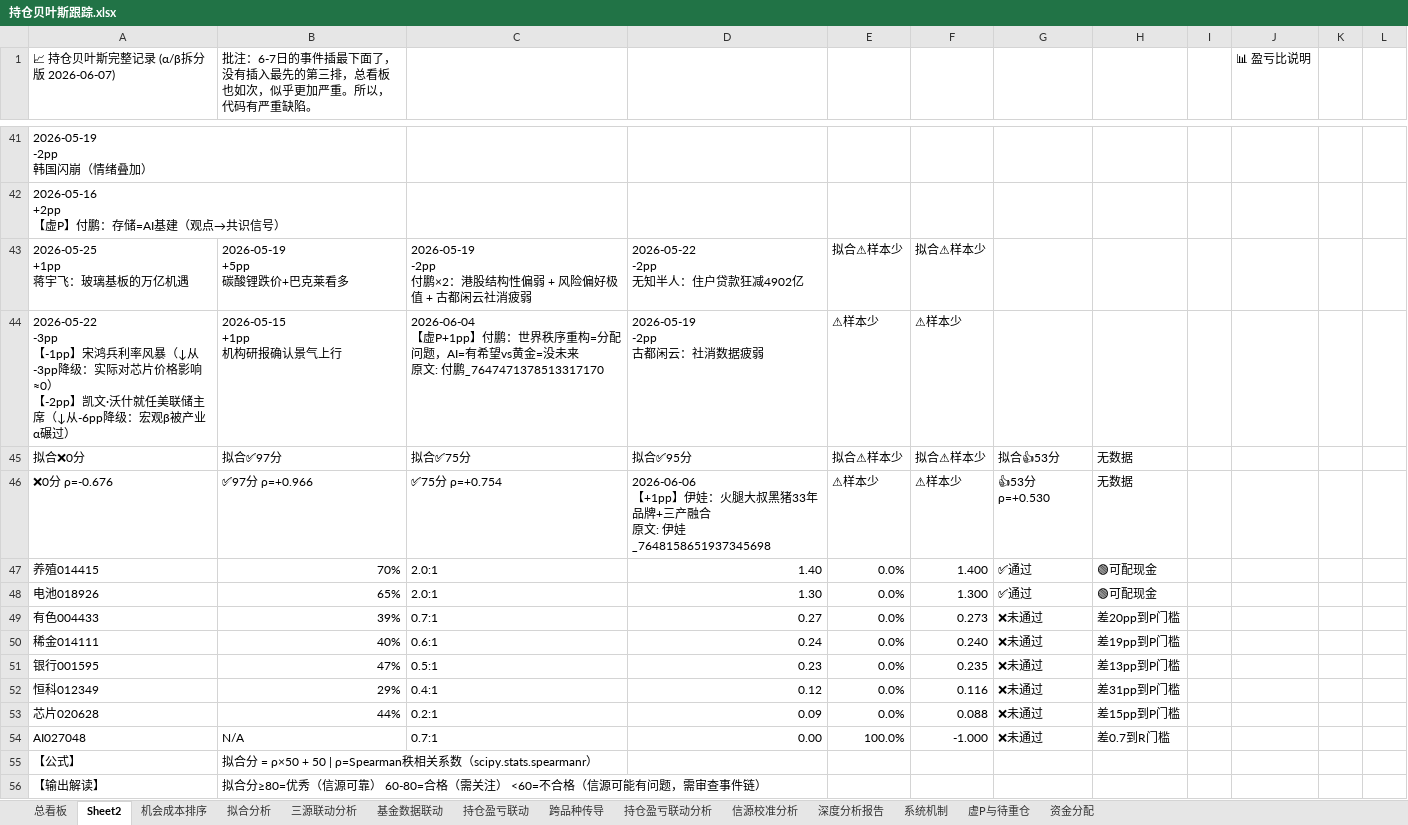
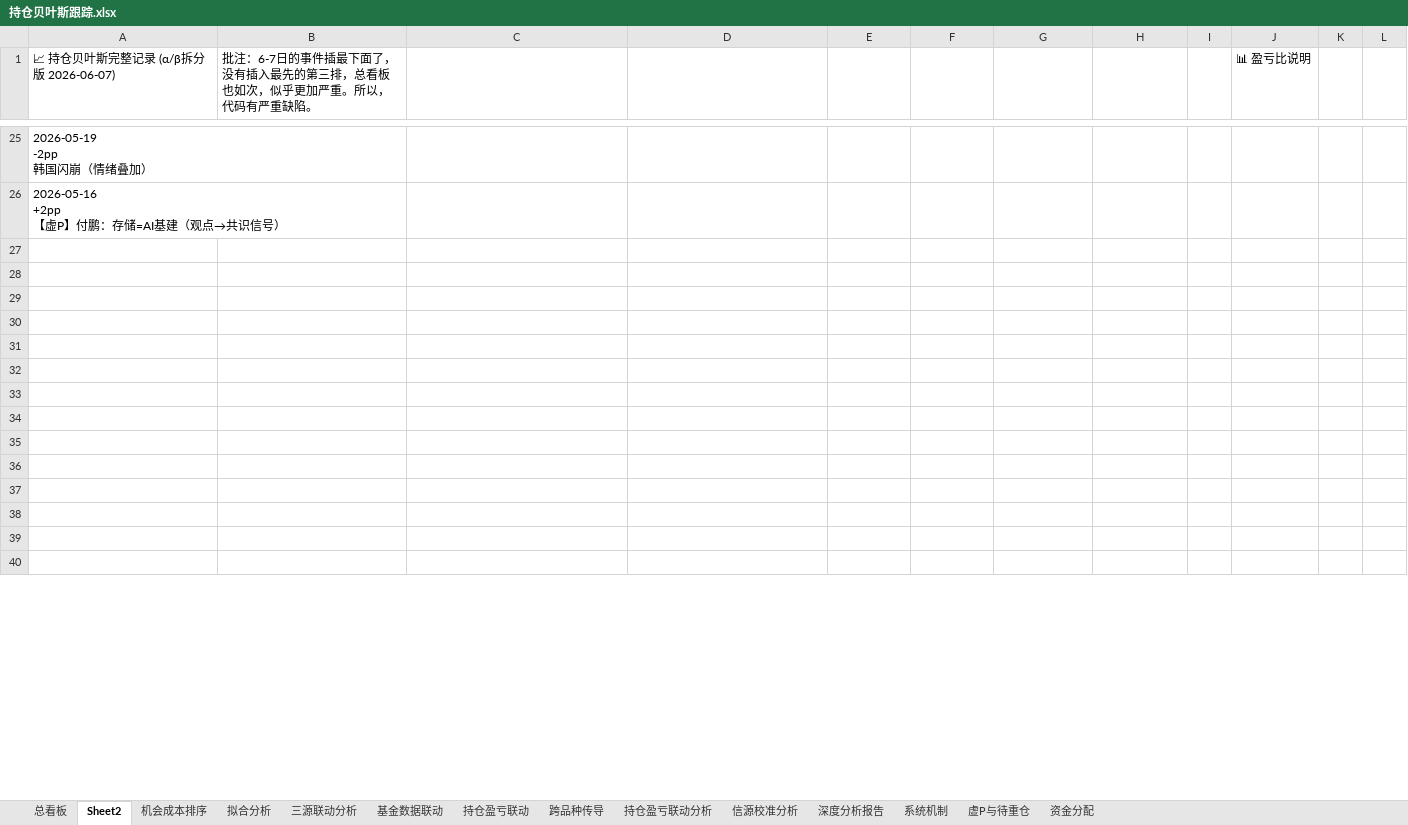
Before and after one commit to f840047663-bot/external-memory, an Excel workbook: 持仓贝叶斯跟踪.xlsx, sheet Sheet2, drawn as a sheet; only a part is shown, gaps mark what is left out; values as stored, in another font and other column widths than the file's, no cell formats; addresses are those after the commit; ↵ is a line break in a cell; the diff covers the shown part only; the diff names each change by its address in the sheet, - before the commit and + after, or states it on an @@ line.

```diff
--- a/持仓贝叶斯跟踪.xlsx (sheet Sheet2)
+++ b/持仓贝叶斯跟踪.xlsx (sheet Sheet2)
-row 27: 2026-05-25 ↵ +1pp ↵ 蒋宇飞：玻璃基板的万亿机遇 | 2026-05-19 ↵ +5pp ↵ 碳酸锂跌价+巴克莱看多 | 2026-05-19 ↵ -2pp ↵ 付鹏×2：港股结构性偏弱 + 风险偏好极值 + 古都闲云社消疲弱 | 2026-05-22 ↵ -2pp ↵ 无知半人：住户贷款狂减4902亿 | 拟合⚠样本少 | 拟合⚠样本少
+row 27: (empty)
-row 28: 2026-05-22 ↵ -3pp ↵ 【-1pp】宋鸿兵利率风暴（↓从-3pp降级：实际对芯片价格影响≈0） ↵ 【-2pp】凯文·沃什就任美联储主席（↓从-6pp降级：宏观β被产业α碾过） | 2026-05-15 ↵ +1pp ↵ 机构研报确认景气上行 | 2026-06-04 ↵ 【虚P+1pp】付鹏：世界秩序重构=分配问题，AI=有希望vs黄金=没未来 ↵ 原文: 付鹏_7647471378513317170 | 2026-05-19 ↵ -2pp ↵ 古都闲云：社消数据疲弱 | ⚠样本少 | ⚠样本少
+row 28: (empty)
-row 29: 拟合❌0分 | 拟合✅97分 | 拟合✅75分 | 拟合✅95分 | 拟合⚠样本少 | 拟合⚠样本少 | 拟合👍53分 | 无数据
+row 29: (empty)
-row 30: ❌0分 ρ=-0.676 | ✅97分 ρ=+0.966 | ✅75分 ρ=+0.754 | 2026-06-06 ↵ 【+1pp】伊娃：火腿大叔黑猪33年品牌+三产融合 ↵ 原文: 伊娃_7648158651937345698 | ⚠样本少 | ⚠样本少 | 👍53分 ρ=+0.530 | 无数据
+row 30: (empty)
-row 31: 养殖014415 | 70% | 2.0:1 | 1.40 | 0.0% | 1.400 | ✅通过 | 🟢可配现金
+row 31: (empty)
-row 32: 电池018926 | 65% | 2.0:1 | 1.30 | 0.0% | 1.300 | ✅通过 | 🟢可配现金
+row 32: (empty)
-row 33: 有色004433 | 39% | 0.7:1 | 0.27 | 0.0% | 0.273 | ❌未通过 | 差20pp到P门槛
+row 33: (empty)
-row 34: 稀金014111 | 40% | 0.6:1 | 0.24 | 0.0% | 0.240 | ❌未通过 | 差19pp到P门槛
+row 34: (empty)
-row 35: 银行001595 | 47% | 0.5:1 | 0.23 | 0.0% | 0.235 | ❌未通过 | 差13pp到P门槛
+row 35: (empty)
-row 36: 恒科012349 | 29% | 0.4:1 | 0.12 | 0.0% | 0.116 | ❌未通过 | 差31pp到P门槛
+row 36: (empty)
-row 37: 芯片020628 | 44% | 0.2:1 | 0.09 | 0.0% | 0.088 | ❌未通过 | 差15pp到P门槛
+row 37: (empty)
-row 38: AI027048 | N/A | 0.7:1 | 0.00 | 100.0% | -1.000 | ❌未通过 | 差0.7到R门槛
+row 38: (empty)
-row 39: 【公式】 | 拟合分 = ρ×50 + 50 | ρ=Spearman秩相关系数（scipy.stats.spearmanr）
+row 39: (empty)
-row 40: 【输出解读】 | 拟合分≥80=优秀（信源可靠） 60-80=合格（需关注） <60=不合格（信源可能有问题，需审查事件链）
+row 40: (empty)
```
Also changed, not shown: 17 added rows, 17 removed rows, 95 edited cells and merged cells elsewhere in this sheet, sheet 总看板, cell formats, 3 other files.
